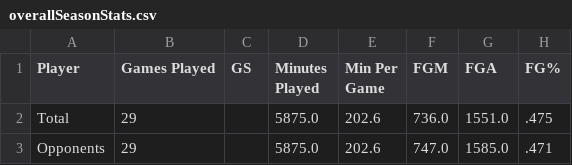
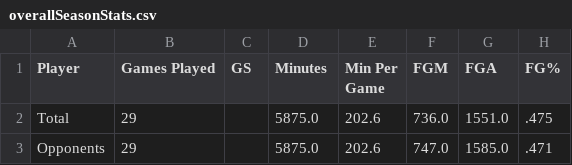
Before and after one commit to malcolmjconnor/umsl-basketball-analysis, a CSV file: data/men/clean/23-24/overallSeasonStats.csv, drawn as a sheet; only a part is shown; the diff names each change by its address in the sheet, - before the commit and + after, or states it on an @@ line.

Commit message:
trouble shoot ValueError

```diff
--- a/data/men/clean/23-24/overallSeasonStats.csv
+++ b/data/men/clean/23-24/overallSeasonStats.csv
-D1: Minutes Played
+D1: Minutes
```
Also changed, not shown: data/men/clean/23-24/seasonStats.csv, 2 other files.
